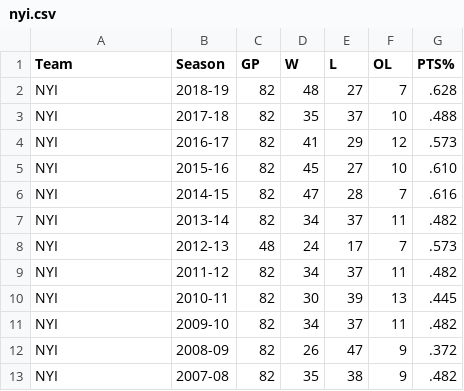
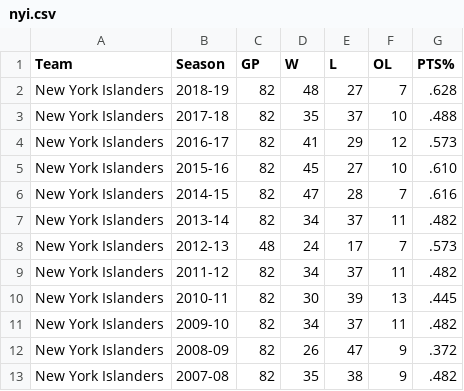
Before and after one commit to graysonslansky/NHL-Data, a CSV file: nyi.csv, drawn as a sheet.

Commit message:
Update nyi.csv

```diff
--- a/nyi.csv
+++ b/nyi.csv
@@ -1,13 +1,13 @@
 Team,Season,GP,W,L,OL,PTS%
-NYI,2018-19,82,48,27,7,.628
-NYI,2017-18,82,35,37,10,.488
-NYI,2016-17,82,41,29,12,.573
-NYI,2015-16,82,45,27,10,.610
-NYI,2014-15,82,47,28,7,.616
-NYI,2013-14,82,34,37,11,.482
-NYI,2012-13,48,24,17,7,.573
-NYI,2011-12,82,34,37,11,.482
-NYI,2010-11,82,30,39,13,.445
-NYI,2009-10,82,34,37,11,.482
-NYI,2008-09,82,26,47,9,.372
-NYI,2007-08,82,35,38,9,.482
+New York Islanders,2018-19,82,48,27,7,.628
+New York Islanders,2017-18,82,35,37,10,.488
+New York Islanders,2016-17,82,41,29,12,.573
+New York Islanders,2015-16,82,45,27,10,.610
+New York Islanders,2014-15,82,47,28,7,.616
+New York Islanders,2013-14,82,34,37,11,.482
+New York Islanders,2012-13,48,24,17,7,.573
+New York Islanders,2011-12,82,34,37,11,.482
+New York Islanders,2010-11,82,30,39,13,.445
+New York Islanders,2009-10,82,34,37,11,.482
+New York Islanders,2008-09,82,26,47,9,.372
+New York Islanders,2007-08,82,35,38,9,.482
```
